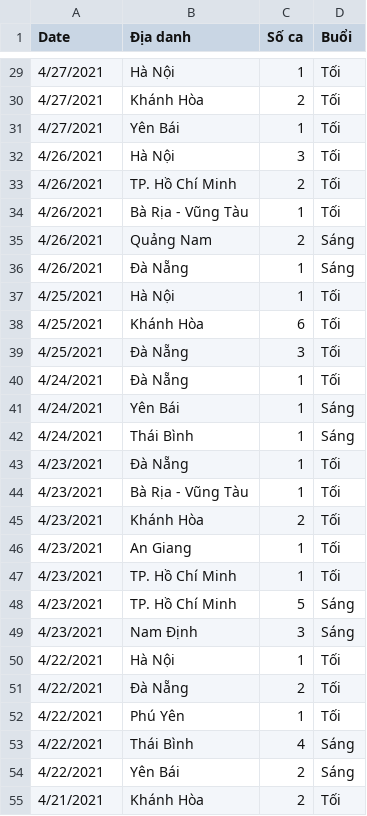
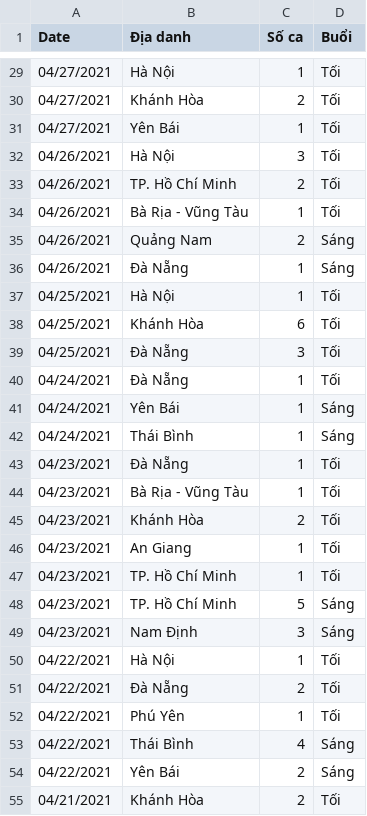
Before and after one commit to quocnamng20/UIT-COVID-19-NGUYENQUOCNAM, a CSV file: Task1.20520644.csv, drawn as a sheet; only a part is shown, gaps mark what is left out; the diff covers the shown part only.

```diff
--- a/Task1.20520644.csv
+++ b/Task1.20520644.csv
@@ -29,27 +29,27 @@ Date,Địa danh,Số ca,Buổi
-4/27/2021,Hà Nội,1,Tối
-4/27/2021,Khánh Hòa,2,Tối
-4/27/2021,Yên Bái,1,Tối
-4/26/2021,Hà Nội,3,Tối
-4/26/2021,TP. Hồ Chí Minh,2,Tối
-4/26/2021,Bà Rịa - Vũng Tàu,1,Tối
-4/26/2021,Quảng Nam,2,Sáng
-4/26/2021,Đà Nẵng,1,Sáng
-4/25/2021,Hà Nội,1,Tối
-4/25/2021,Khánh Hòa,6,Tối
-4/25/2021,Đà Nẵng,3,Tối
-4/24/2021,Đà Nẵng,1,Tối
-4/24/2021,Yên Bái,1,Sáng
-4/24/2021,Thái Bình,1,Sáng
-4/23/2021,Đà Nẵng,1,Tối
-4/23/2021,Bà Rịa - Vũng Tàu,1,Tối
-4/23/2021,Khánh Hòa,2,Tối
-4/23/2021,An Giang,1,Tối
-4/23/2021,TP. Hồ Chí Minh,1,Tối
-4/23/2021,TP. Hồ Chí Minh,5,Sáng
-4/23/2021,Nam Định,3,Sáng
-4/22/2021,Hà Nội,1,Tối
-4/22/2021,Đà Nẵng,2,Tối
-4/22/2021,Phú Yên,1,Tối
-4/22/2021,Thái Bình,4,Sáng
-4/22/2021,Yên Bái,2,Sáng
-4/21/2021,Khánh Hòa,2,Tối
+04/27/2021,Hà Nội,1,Tối
+04/27/2021,Khánh Hòa,2,Tối
+04/27/2021,Yên Bái,1,Tối
+04/26/2021,Hà Nội,3,Tối
+04/26/2021,TP. Hồ Chí Minh,2,Tối
+04/26/2021,Bà Rịa - Vũng Tàu,1,Tối
+04/26/2021,Quảng Nam,2,Sáng
+04/26/2021,Đà Nẵng,1,Sáng
+04/25/2021,Hà Nội,1,Tối
+04/25/2021,Khánh Hòa,6,Tối
+04/25/2021,Đà Nẵng,3,Tối
+04/24/2021,Đà Nẵng,1,Tối
+04/24/2021,Yên Bái,1,Sáng
+04/24/2021,Thái Bình,1,Sáng
+04/23/2021,Đà Nẵng,1,Tối
+04/23/2021,Bà Rịa - Vũng Tàu,1,Tối
+04/23/2021,Khánh Hòa,2,Tối
+04/23/2021,An Giang,1,Tối
+04/23/2021,TP. Hồ Chí Minh,1,Tối
+04/23/2021,TP. Hồ Chí Minh,5,Sáng
+04/23/2021,Nam Định,3,Sáng
+04/22/2021,Hà Nội,1,Tối
+04/22/2021,Đà Nẵng,2,Tối
+04/22/2021,Phú Yên,1,Tối
+04/22/2021,Thái Bình,4,Sáng
+04/22/2021,Yên Bái,2,Sáng
+04/21/2021,Khánh Hòa,2,Tối
```
Also changed, not shown: 28 edited cells elsewhere in this file.
